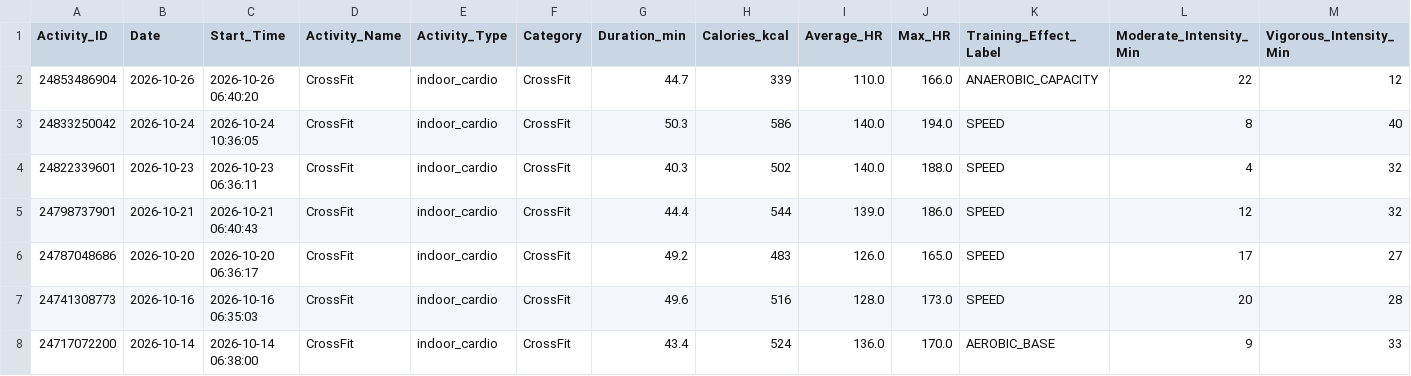
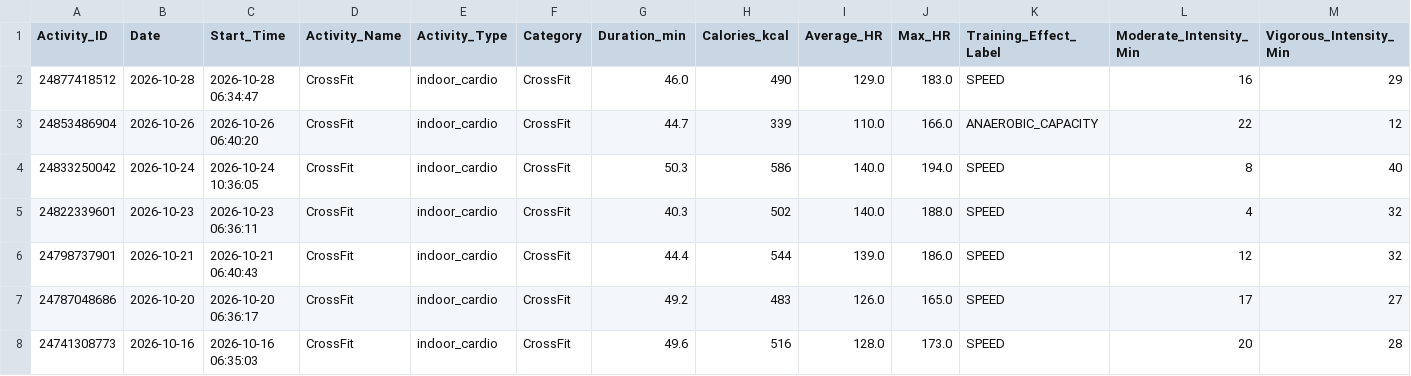
Before and after one commit to ayrtonxandre/agy, a CSV file: garmin_workout_activities.csv, drawn as a sheet; only a part is shown; the shorter side is filled out with more unchanged rows; rows hold the shown columns only; the diff names each change by its address in the sheet, - before the commit and + after, or states it on an @@ line.

```diff
--- a/garmin_workout_activities.csv
+++ b/garmin_workout_activities.csv
+row 2: 24877418512 | 2026-10-28 | 2026-10-28 06:34:47 | CrossFit | indoor_cardio | CrossFit | 46.0 | 490 | 129.0 | 183.0 | SPEED | 16 | 29
```
Also changed, not shown: garmin_all_activities.csv, garmin_extracted_workouts.csv, 8 other files.
